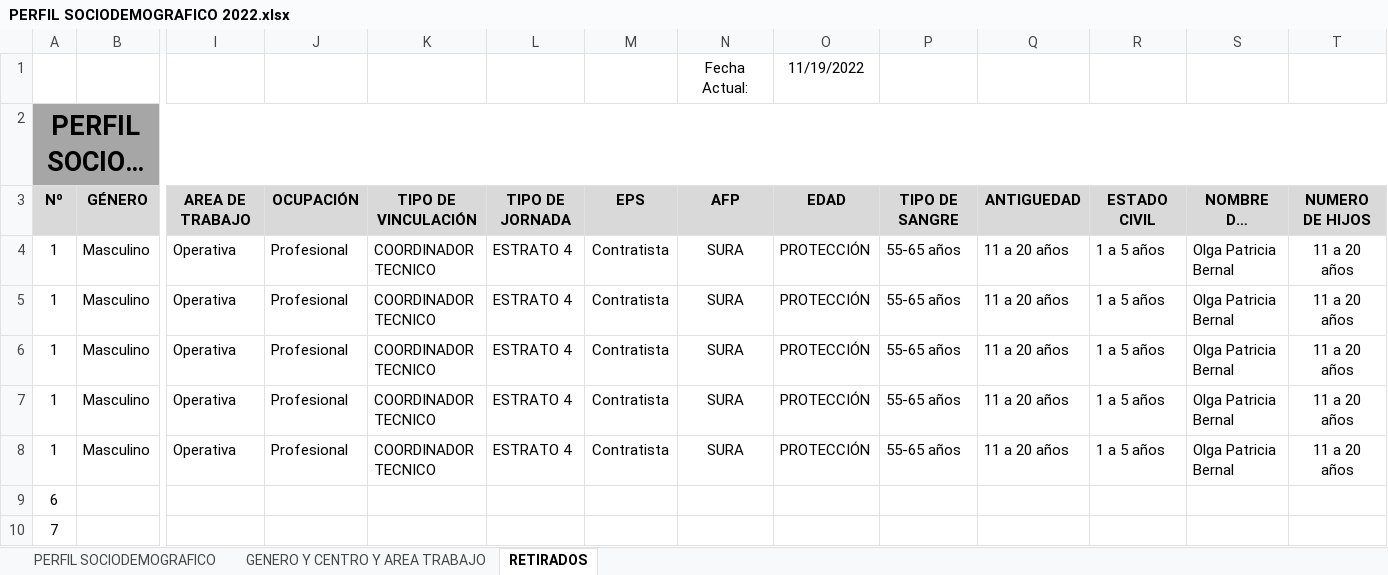
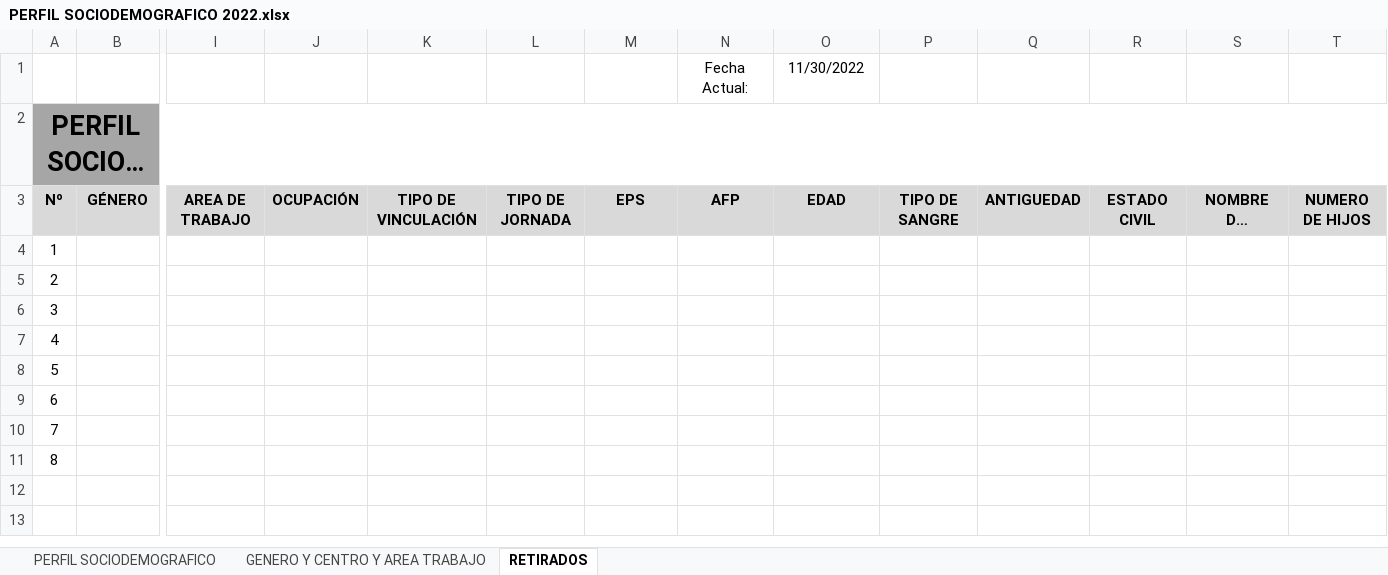
Before and after one commit to Flpc60/WSafeMVC, an Excel workbook: WSafe/WSafe.Web/SG-SST/2. HACER/2022/3.1.1/PERFIL SOCIODEMOGRAFICO 2022.xlsx, sheet RETIRADOS, drawn as a sheet; only a part is shown, gaps mark what is left out; the shorter side is filled out with more unchanged rows; long unchanged cells end in …; values as stored, in another font and other column widths than the file's, no borders; removed rows and columns are numbered as before the commit, all else as after; rows hold the shown columns only; the diff names each change by its address in the sheet, - before the commit and + after, or states it on an @@ line.

```diff
--- a/WSafe/WSafe.Web/SG-SST/2. HACER/2022/3.1.1/PERFIL SOCIODEMOGRAFICO 2022.xlsx (sheet RETIRADOS)
+++ b/WSafe/WSafe.Web/SG-SST/2. HACER/2022/3.1.1/PERFIL SOCIODEMOGRAFICO 2022.xlsx (sheet RETIRADOS)
-O1: 11/19/2022
+O1: 11/30/2022
-row 4: 1 | Masculino | Operativa | Profesional | COORDINADOR TECNICO | ESTRATO 4 | Contratista | SURA | PROTECCIÓN | 55-65 años | 11 a 20 años | 1 a 5 años | Olga Patricia Bernal | 11 a 20 años
-row 5: 1 | Masculino | Operativa | Profesional | COORDINADOR TECNICO | ESTRATO 4 | Contratista | SURA | PROTECCIÓN | 55-65 años | 11 a 20 años | 1 a 5 años | Olga Patricia Bernal | 11 a 20 años
-row 6: 1 | Masculino | Operativa | Profesional | COORDINADOR TECNICO | ESTRATO 4 | Contratista | SURA | PROTECCIÓN | 55-65 años | 11 a 20 años | 1 a 5 años | Olga Patricia Bernal | 11 a 20 años
-row 7: 1 | Masculino | Operativa | Profesional | COORDINADOR TECNICO | ESTRATO 4 | Contratista | SURA | PROTECCIÓN | 55-65 años | 11 a 20 años | 1 a 5 años | Olga Patricia Bernal | 11 a 20 años
-row 8: 1 | Masculino | Operativa | Profesional | COORDINADOR TECNICO | ESTRATO 4 | Contratista | SURA | PROTECCIÓN | 55-65 años | 11 a 20 años | 1 a 5 años | Olga Patricia Bernal | 11 a 20 años
+row 4: 1
+row 5: 2
+row 6: 3
+row 7: 4
+row 8: 5
```
Also changed, not shown: sheet PERFIL SOCIODEMOGRAFICO, sheet GENERO Y CENTRO Y AREA TRABAJO, charts or pictures, 5 other files.
